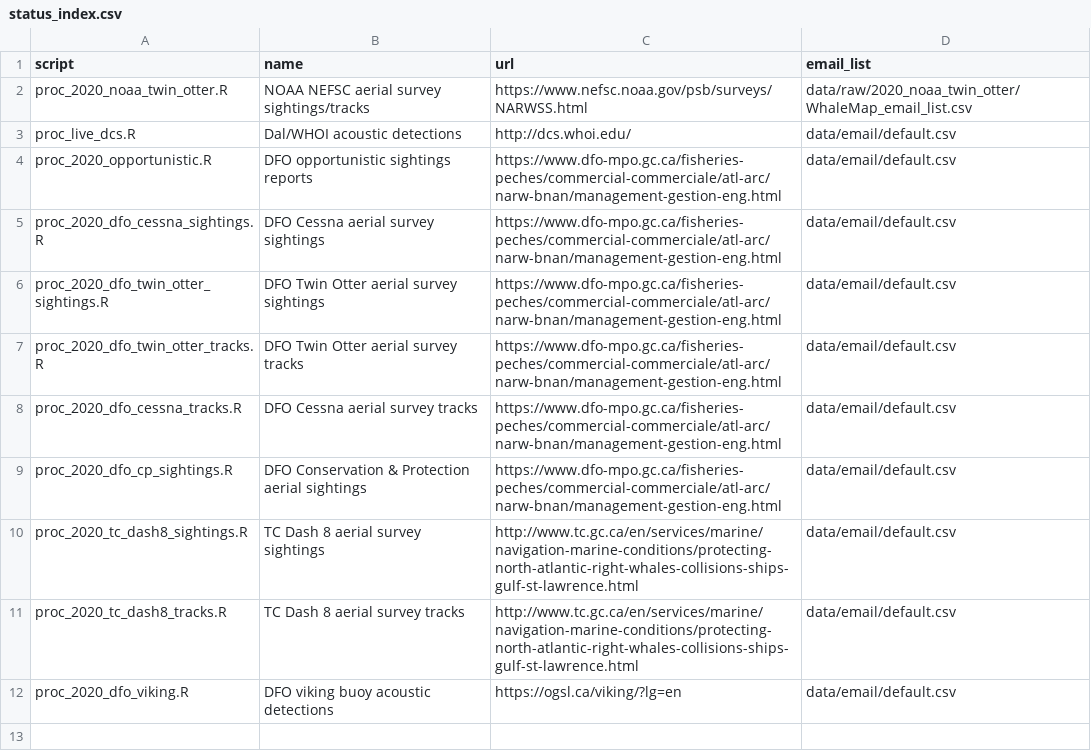
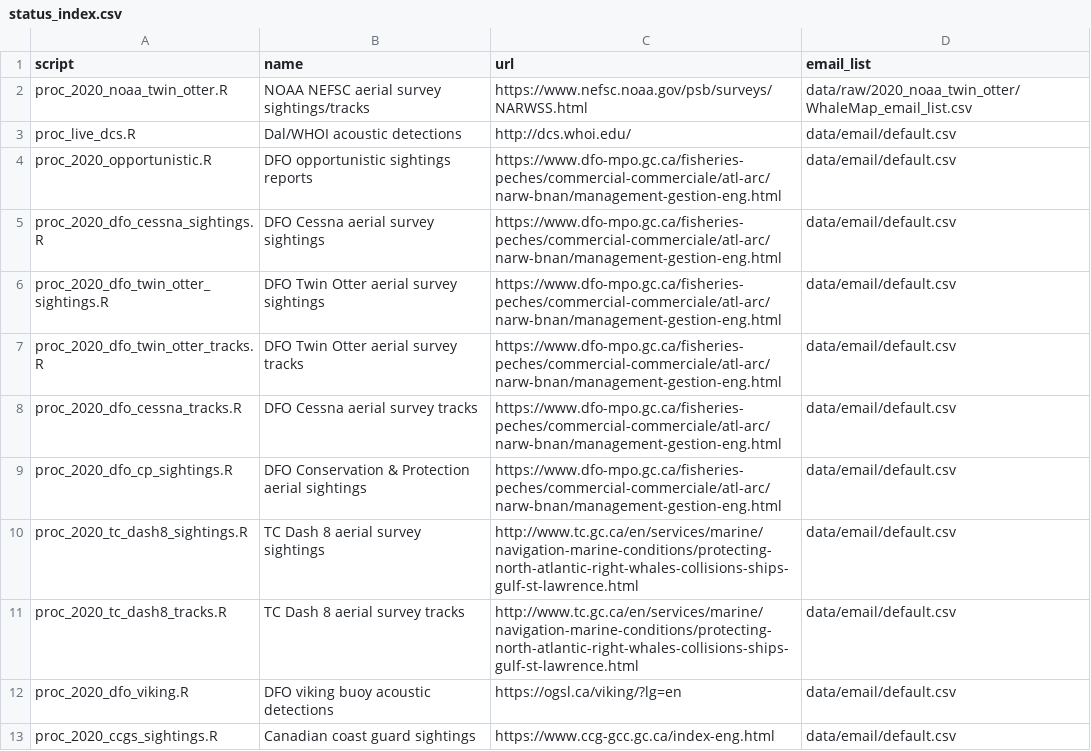
Before and after one commit to hansenjohnson/WhaleMap, a CSV file: status_index.csv, drawn as a sheet.

Commit message:
add ccgs opportunistic data

```diff
--- a/status_index.csv
+++ b/status_index.csv
@@ -12 +12,2 @@ proc_2020_tc_dash8_tracks.R,TC Dash 8 aerial survey tracks,http://www.tc.gc.ca/e
 proc_2020_dfo_viking.R,DFO viking buoy acoustic detections,https://ogsl.ca/viking/?lg=en,data/email/default.csv
+proc_2020_ccgs_sightings.R,Canadian coast guard sightings ,https://www.ccg-gcc.gc.ca/index-eng.html,data/email/default.csv
```
Also changed, not shown: 2 other files.
